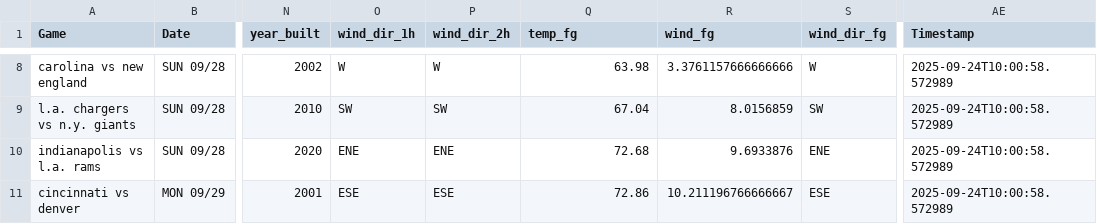
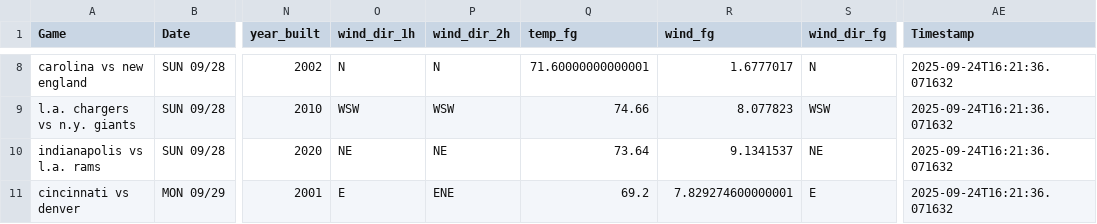
Before and after one commit to mslade50/football_weather, a CSV file: nfl_weather.csv, drawn as a sheet; only a part is shown, gaps mark what is left out; the diff covers the shown part only; the diff names each change by its address in the sheet, - before the commit and + after, or states it on an @@ line.

Commit message:
Update nfl_weather.csv with Timestamp 2025-09-24T16:21:36.071632

```diff
--- a/nfl_weather.csv
+++ b/nfl_weather.csv
-O8 (wind_dir_1h): W
+O8 (wind_dir_1h): N
-P8 (wind_dir_2h): W
+P8 (wind_dir_2h): N
-Q8 (temp_fg): 63.98
+Q8 (temp_fg): 71.60000000000001
-R8 (wind_fg): 3.3761157666666666
+R8 (wind_fg): 1.6777017
-S8 (wind_dir_fg): W
+S8 (wind_dir_fg): N
-AE8:AE11 (Timestamp): 2025-09-24T10:00:58.572989
+AE8:AE11 (Timestamp): 2025-09-24T16:21:36.071632
-O9 (wind_dir_1h): SW
+O9 (wind_dir_1h): WSW
-P9 (wind_dir_2h): SW
+P9 (wind_dir_2h): WSW
-Q9 (temp_fg): 67.04
+Q9 (temp_fg): 74.66
-R9 (wind_fg): 8.0156859
+R9 (wind_fg): 8.077823
-S9 (wind_dir_fg): SW
+S9 (wind_dir_fg): WSW
-O10 (wind_dir_1h): ENE
+O10 (wind_dir_1h): NE
-P10 (wind_dir_2h): ENE
+P10 (wind_dir_2h): NE
-Q10 (temp_fg): 72.68
+Q10 (temp_fg): 73.64
-R10 (wind_fg): 9.6933876
+R10 (wind_fg): 9.1341537
-S10 (wind_dir_fg): ENE
+S10 (wind_dir_fg): NE
-O11 (wind_dir_1h): ESE
+O11 (wind_dir_1h): E
-P11 (wind_dir_2h): ESE
+P11 (wind_dir_2h): ENE
-Q11 (temp_fg): 72.86
+Q11 (temp_fg): 69.2
-R11 (wind_fg): 10.211196766666667
+R11 (wind_fg): 7.829274600000001
-S11 (wind_dir_fg): ESE
+S11 (wind_dir_fg): E
```
Also changed, not shown: 1 added row, 1 removed row and 32 edited cells elsewhere in this file.
